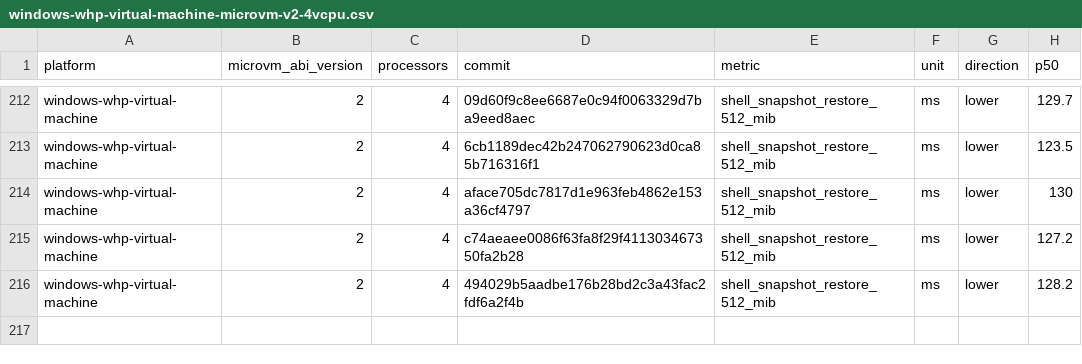
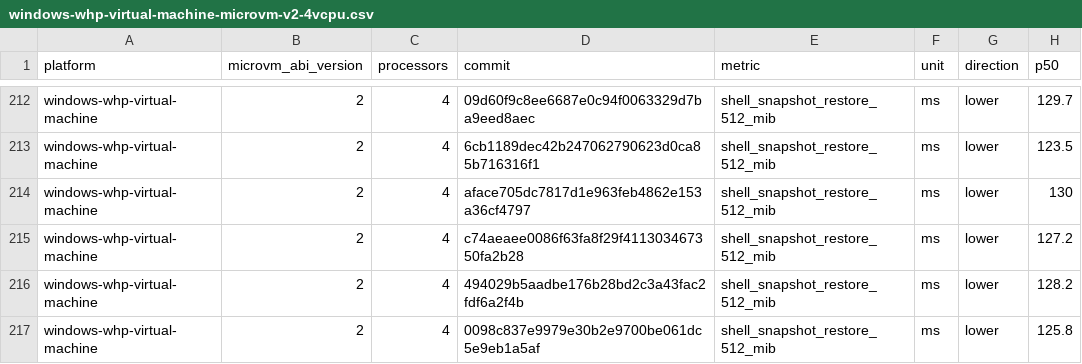
Before and after one commit to 56steve/nvx, a CSV file: data/windows-whp-virtual-machine-microvm-v2-4vcpu.csv, drawn as a sheet; only a part is shown, gaps mark what is left out; the diff names each change by its address in the sheet, - before the commit and + after, or states it on an @@ line.

```diff
--- a/data/windows-whp-virtual-machine-microvm-v2-4vcpu.csv
+++ b/data/windows-whp-virtual-machine-microvm-v2-4vcpu.csv
+row 217: windows-whp-virtual-machine | 2 | 4 | 0098c837e9979e30b2e9700be061dc5e9eb1a5af | shell_snapshot_restore_512_mib | ms | lower | 125.8
```
Also changed, not shown: data/linux-kvm-virtual-machine-microvm-v2-1vcpu.csv, data/linux-mshv-virtual-machine-microvm-v2-1vcpu.csv, 9 other files.
